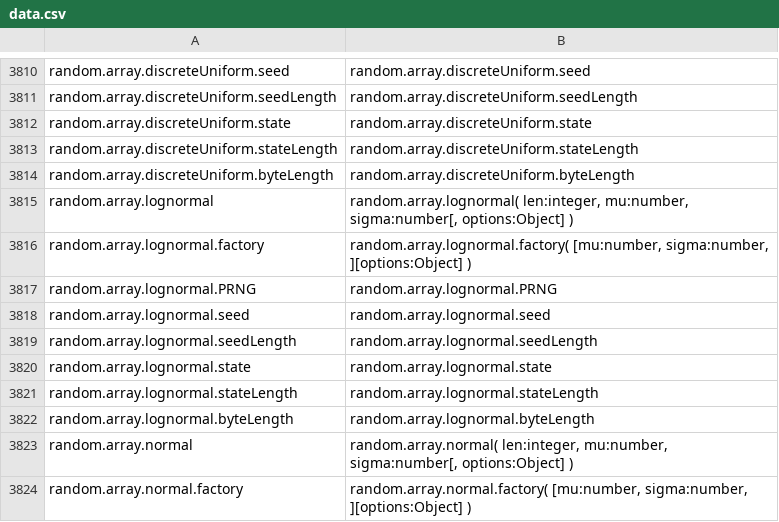
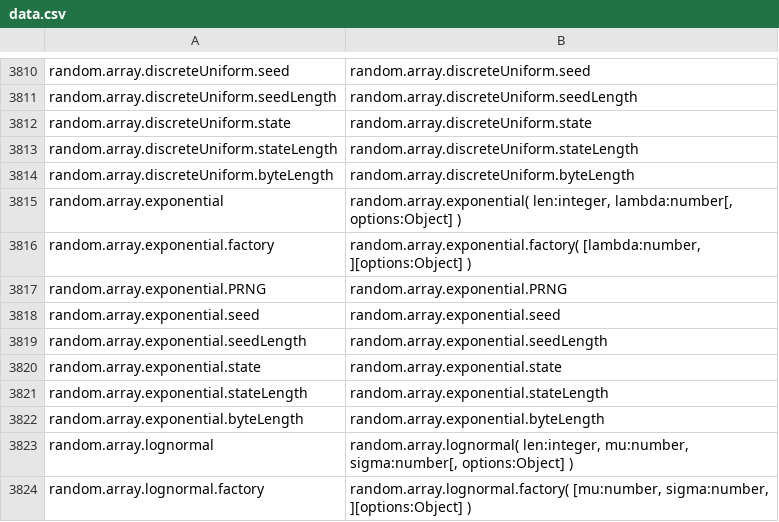
Before and after one commit to stdlib-js/repl-typed-signature, a CSV file: data/data.csv, drawn as a sheet; only a part is shown, gaps mark what is left out; the shorter side is filled out with more unchanged rows; the diff names each change by its address in the sheet, - before the commit and + after, or states it on an @@ line.

```diff
--- a/data/data.csv
+++ b/data/data.csv
+row 3815: random.array.exponential | random.array.exponential( len:integer, lambda:number[, options:Object] )
+row 3816: random.array.exponential.factory | random.array.exponential.factory( [lambda:number, ][options:Object] )
+row 3817: random.array.exponential.PRNG | random.array.exponential.PRNG
+row 3818: random.array.exponential.seed | random.array.exponential.seed
+row 3819: random.array.exponential.seedLength | random.array.exponential.seedLength
+row 3820: random.array.exponential.state | random.array.exponential.state
+row 3821: random.array.exponential.stateLength | random.array.exponential.stateLength
+row 3822: random.array.exponential.byteLength | random.array.exponential.byteLength
```
Also changed, not shown: 1 other file.
